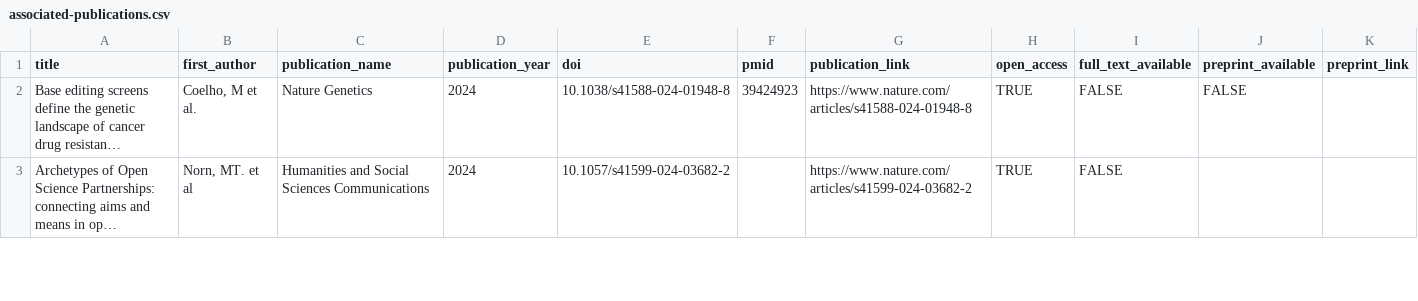
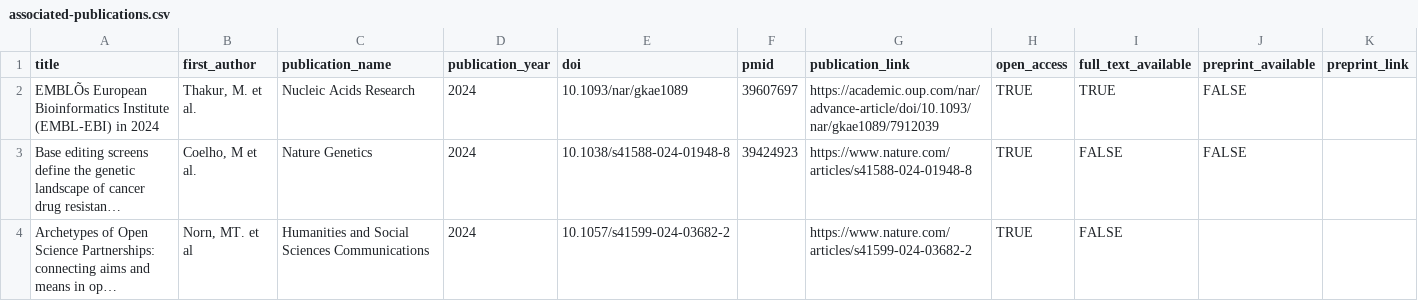
Before and after one commit to opentargets/opentargets.github.io, a CSV file: _data/associated-publications.csv, drawn as a sheet; only a part is shown; long unchanged cells end in …; the diff names each change by its address in the sheet, - before the commit and + after, or states it on an @@ line.

Commit message:
Add files via upload
- EBI 2024 NAR paper

```diff
--- a/_data/associated-publications.csv
+++ b/_data/associated-publications.csv
+row 2: EMBLÕs European Bioinformatics Institute (EMBL-EBI) in 2024 | Thakur, M. et al. | Nucleic Acids Research | 2024 | 10.1093/nar/gkae1089 | 39607697 | https://academic.oup.com/nar/advance-article/doi/10.1093/nar/gkae1089/7912039 | TRUE | TRUE | FALSE
```
